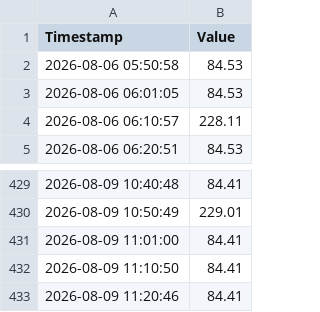
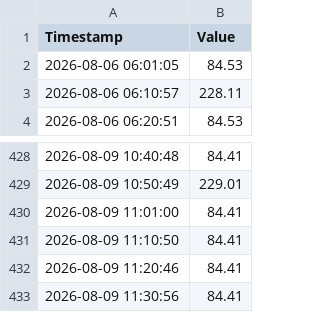
Before and after one commit to jeraldseet/gatun-lake-live-monitor-v2, a CSV file: live_feed.csv, drawn as a sheet; only a part is shown, gaps mark what is left out.

```diff
--- a/live_feed.csv
+++ b/live_feed.csv
@@ -1,3 +1,2 @@
 Timestamp,Value
-2026-08-06 05:50:58,84.53
 2026-08-06 06:01:05,84.53
@@ -433 +432,2 @@ Timestamp,Value
 2026-08-09 11:20:46,84.41
+2026-08-09 11:30:56,84.41
```
